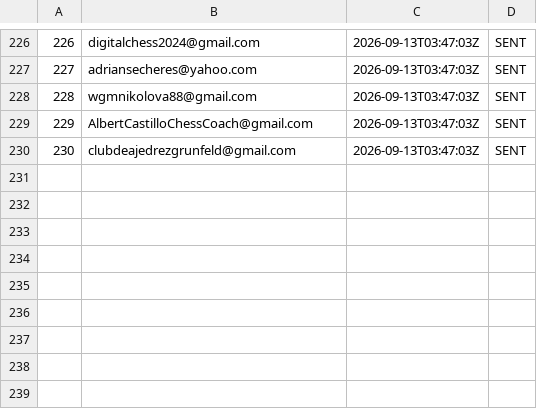
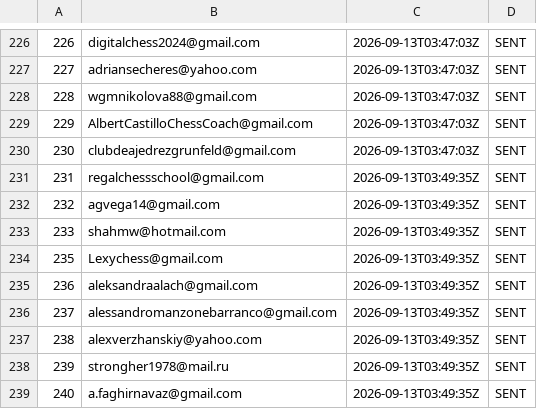
Before and after one commit to AayanHetam/chess-coach-ai, a TSV file: outreach/gm-campaign/sent-log-remaining.tsv, drawn as a sheet; only a part is shown, gaps mark what is left out.

```diff
--- a/outreach/gm-campaign/sent-log-remaining.tsv
+++ b/outreach/gm-campaign/sent-log-remaining.tsv
@@ -230 +230,10 @@
 230	clubdeajedrezgrunfeld@gmail.com	2026-09-13T03:47:03Z	SENT
+231	regalchessschool@gmail.com	2026-09-13T03:49:35Z	SENT
+232	agvega14@gmail.com	2026-09-13T03:49:35Z	SENT
+233	shahmw@hotmail.com	2026-09-13T03:49:35Z	SENT
+235	Lexychess@gmail.com	2026-09-13T03:49:35Z	SENT
+236	aleksandraalach@gmail.com	2026-09-13T03:49:35Z	SENT
+237	alessandromanzonebarranco@gmail.com	2026-09-13T03:49:35Z	SENT
+238	alexverzhanskiy@yahoo.com	2026-09-13T03:49:35Z	SENT
+239	strongher1978@mail.ru	2026-09-13T03:49:35Z	SENT
+240	a.faghirnavaz@gmail.com	2026-09-13T03:49:35Z	SENT
```
